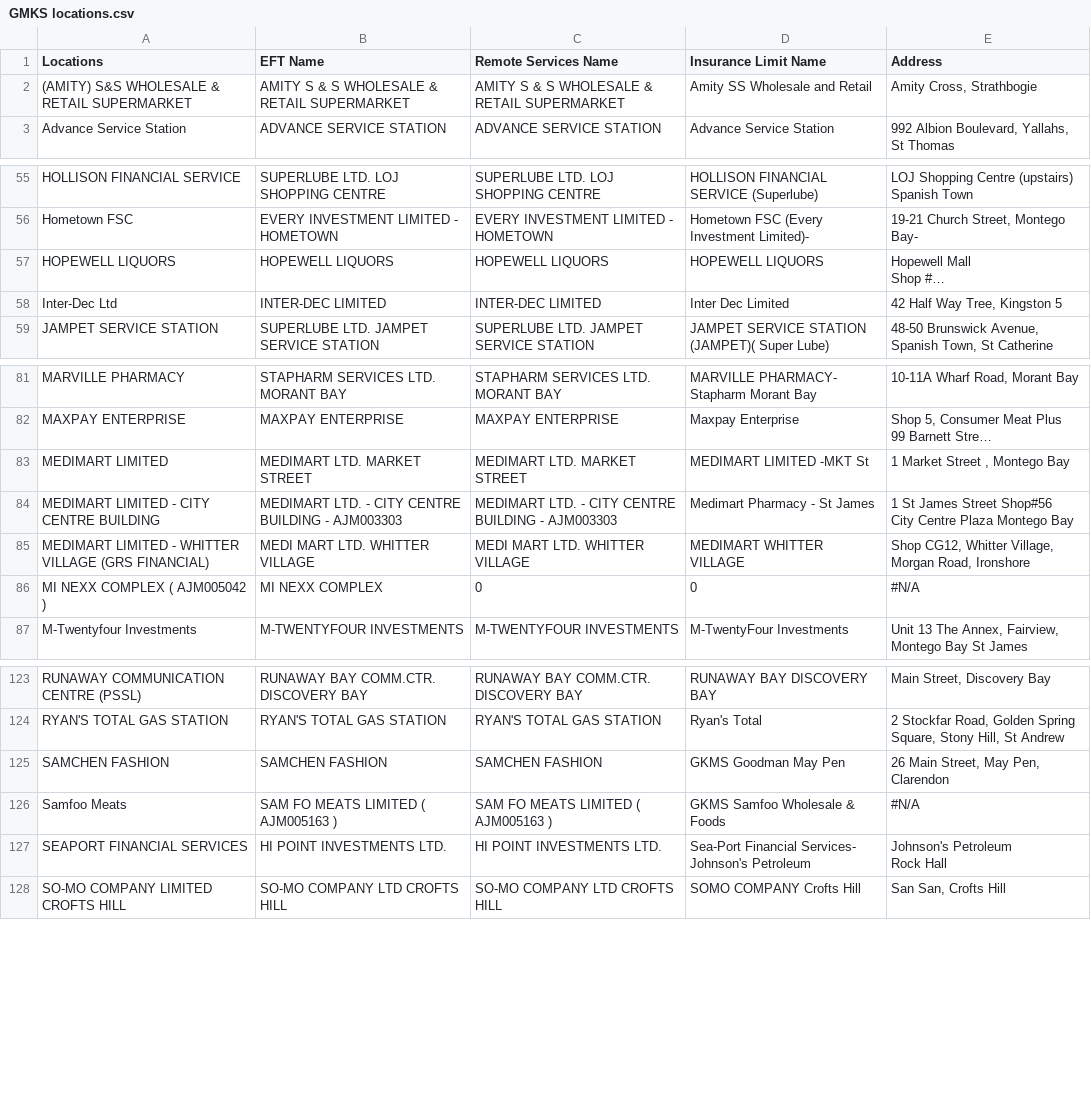
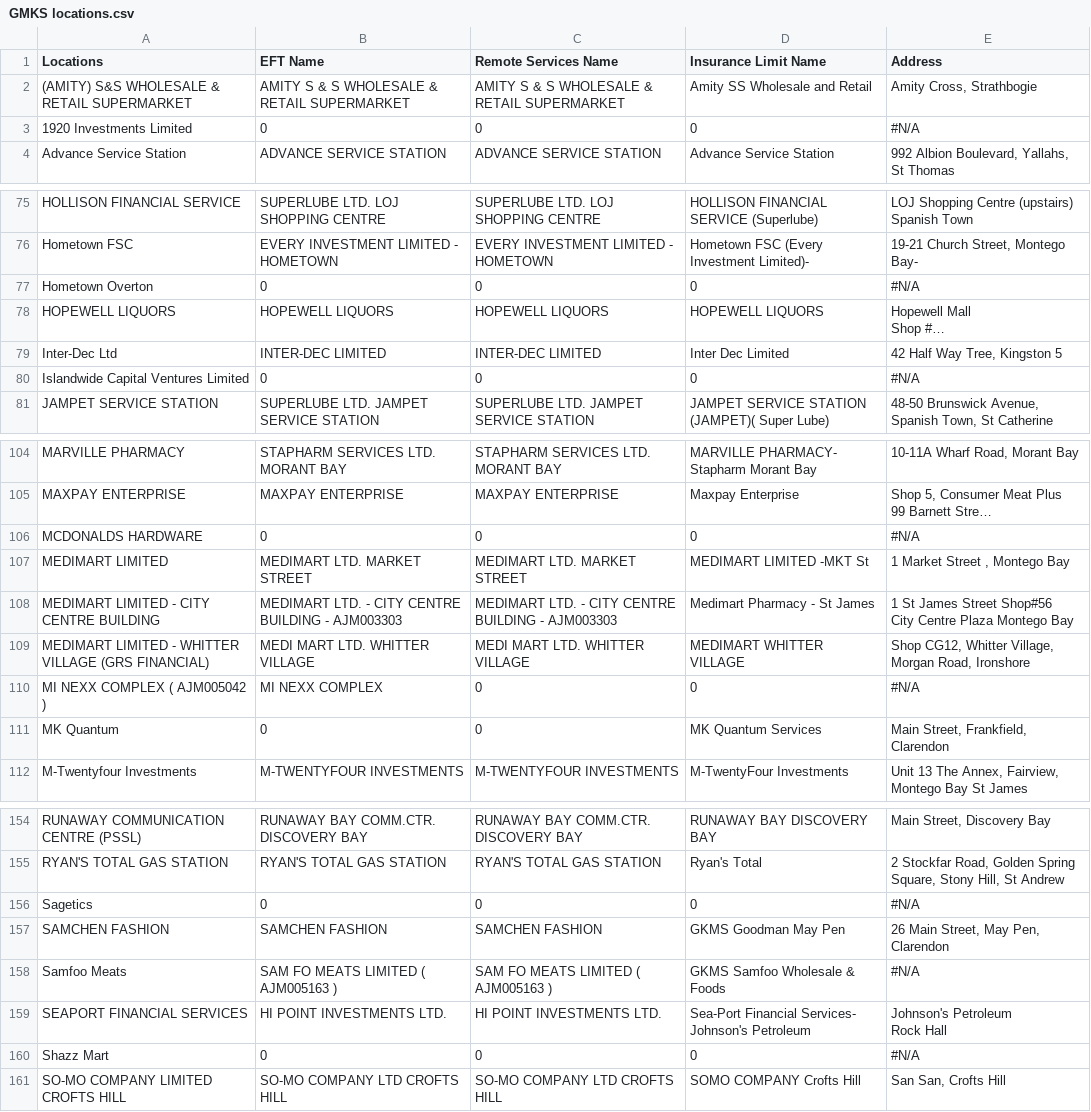
Before and after one commit to liamdatt/GKMS-Cash-Management, a CSV file: gkms_cash_management/GMKS locations.csv, drawn as a sheet; only a part is shown, gaps mark what is left out; long unchanged cells end in …; the diff covers the shown part only; the diff names each change by its address in the sheet, - before the commit and + after, or states it on an @@ line.

```diff
--- a/gkms_cash_management/GMKS locations.csv
+++ b/gkms_cash_management/GMKS locations.csv
+row 3: 1920 Investments Limited | 0 | 0 | 0 | #N/A
+row 77: Hometown Overton | 0 | 0 | 0 | #N/A
+row 80: Islandwide Capital Ventures Limited | 0 | 0 | 0 | #N/A
+row 106: MCDONALDS HARDWARE | 0 | 0 | 0 | #N/A
+row 111: MK Quantum | 0 | 0 | MK Quantum Services | Main Street, Frankfield, Clarendon
+row 156: Sagetics | 0 | 0 | 0 | #N/A
+row 160: Shazz Mart | 0 | 0 | 0 | #N/A
```
Also changed, not shown: 32 added rows elsewhere in this file, 11 other files.
